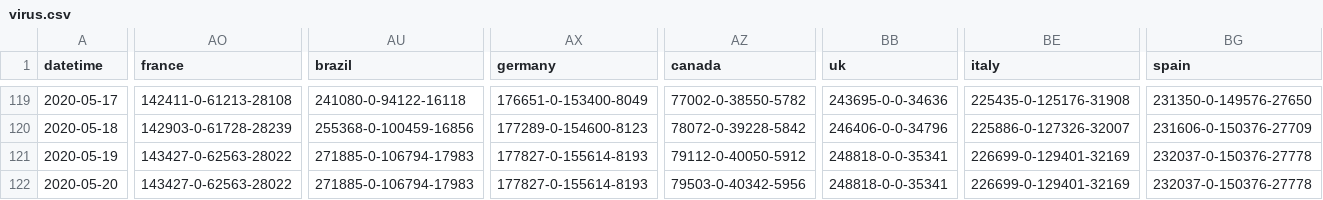
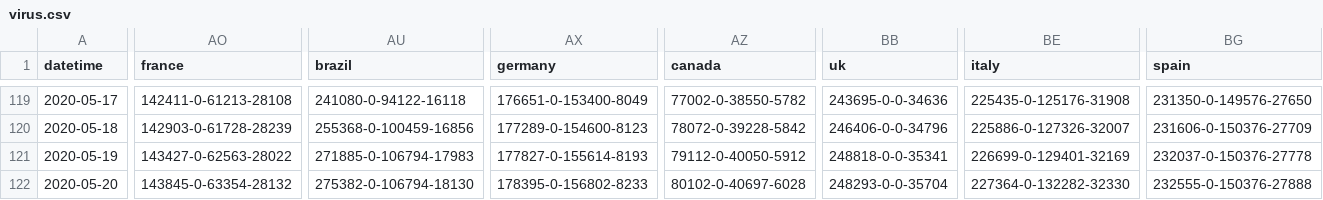
Before and after one commit to bkmgit/COVID-19map, a CSV file: data/virus.csv, drawn as a sheet; only a part is shown, gaps mark what is left out; the diff covers the shown part only; the diff names each change by its address in the sheet, - before the commit and + after, or states it on an @@ line.

```diff
--- a/data/virus.csv
+++ b/data/virus.csv
-AO122 (france): 143427-0-62563-28022
+AO122 (france): 143845-0-63354-28132
-AU122 (brazil): 271885-0-106794-17983
+AU122 (brazil): 275382-0-106794-18130
-AX122 (germany): 177827-0-155614-8193
+AX122 (germany): 178395-0-156802-8233
-AZ122 (canada): 79503-0-40342-5956
+AZ122 (canada): 80102-0-40697-6028
-BB122 (uk): 248818-0-0-35341
+BB122 (uk): 248293-0-0-35704
-BE122 (italy): 226699-0-129401-32169
+BE122 (italy): 227364-0-132282-32330
-BG122 (spain): 232037-0-150376-27778
+BG122 (spain): 232555-0-150376-27888
```
Also changed, not shown: 9 edited cells elsewhere in this file.
